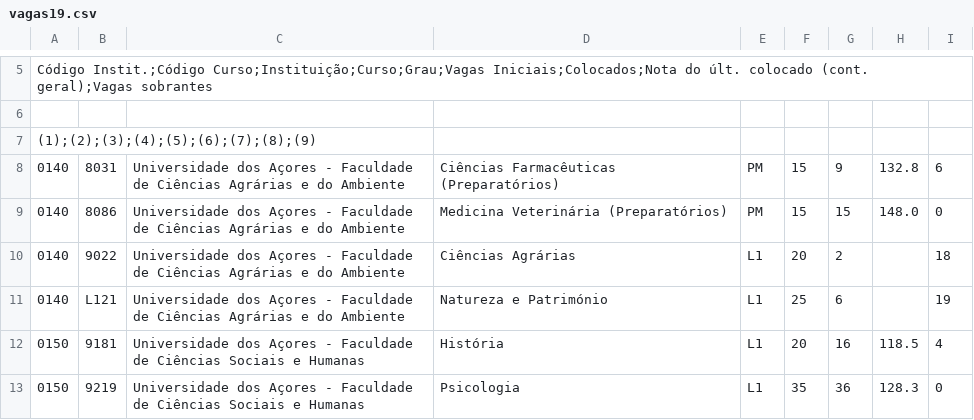
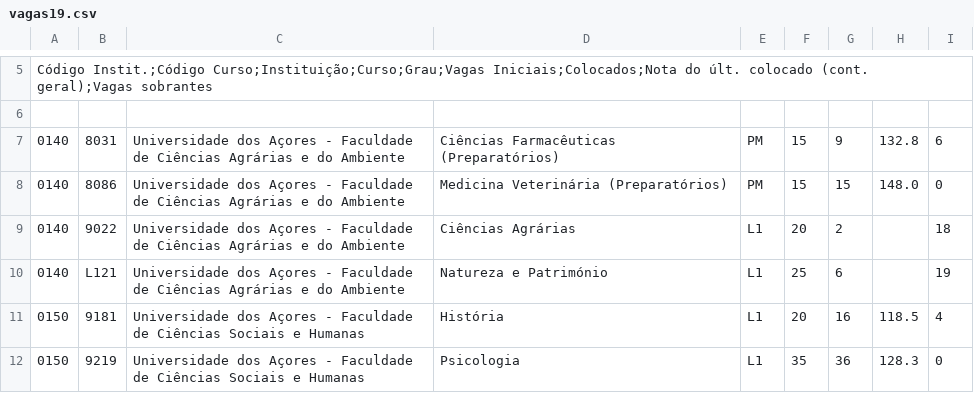
Before and after one commit to 54605/ISEGGSI54605, a CSV file: vagas19.csv, drawn as a sheet; only a part is shown, gaps mark what is left out.

Commit message:
Update vagas19.csv

```diff
--- a/vagas19.csv
+++ b/vagas19.csv
@@ -6,3 +6,2 @@ Código Instit.;Código Curso;Instituição;Curso;Grau;Vagas Iniciais;Colocados;
 
-(1);(2);(3);(4);(5);(6);(7);(8);(9)
 0140,8031,Universidade dos Açores - Faculdade de Ciências Agrárias e do Ambiente,Ciências Farmacêuticas (Preparatórios),PM,15,9,132.8,6
```
